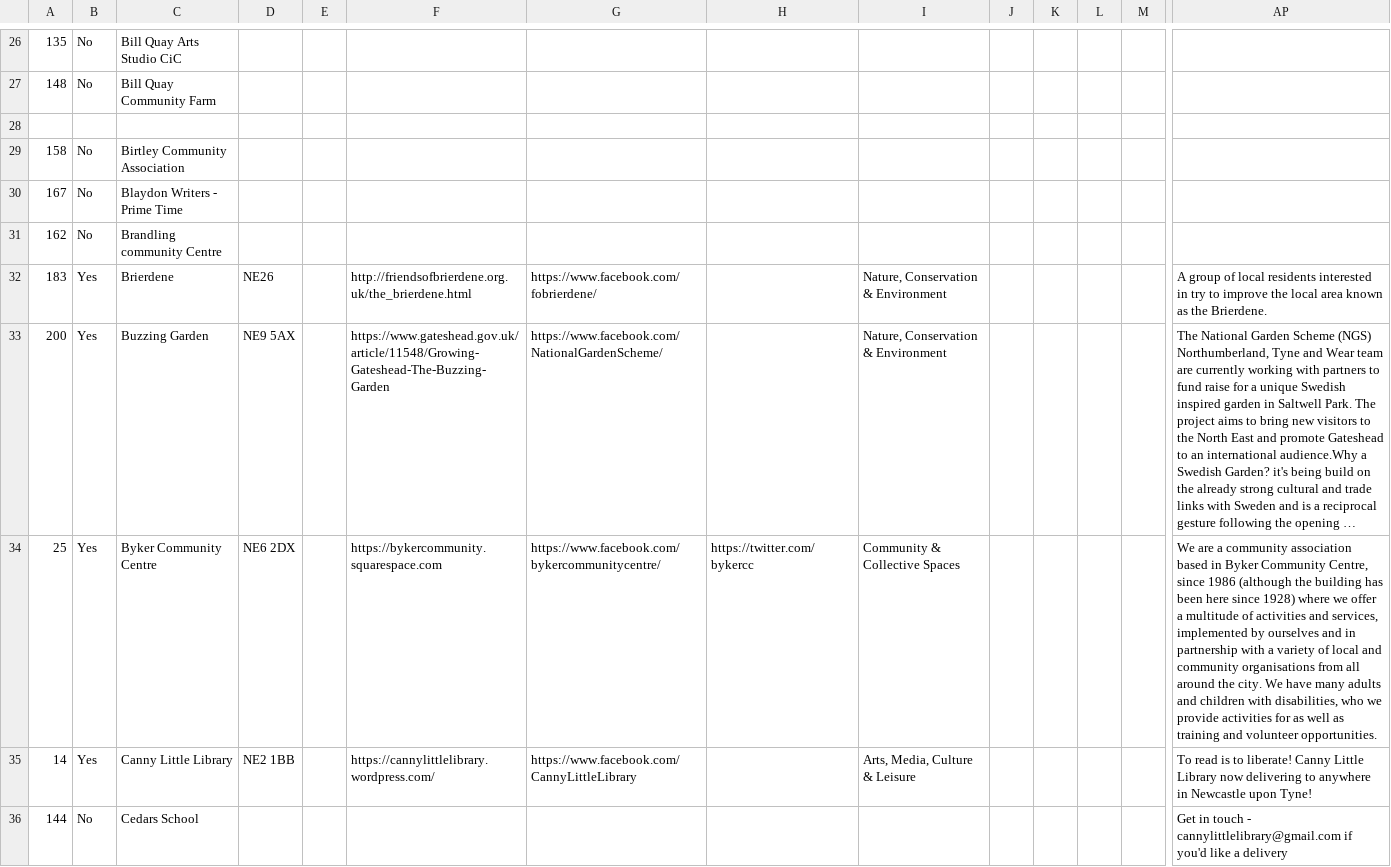
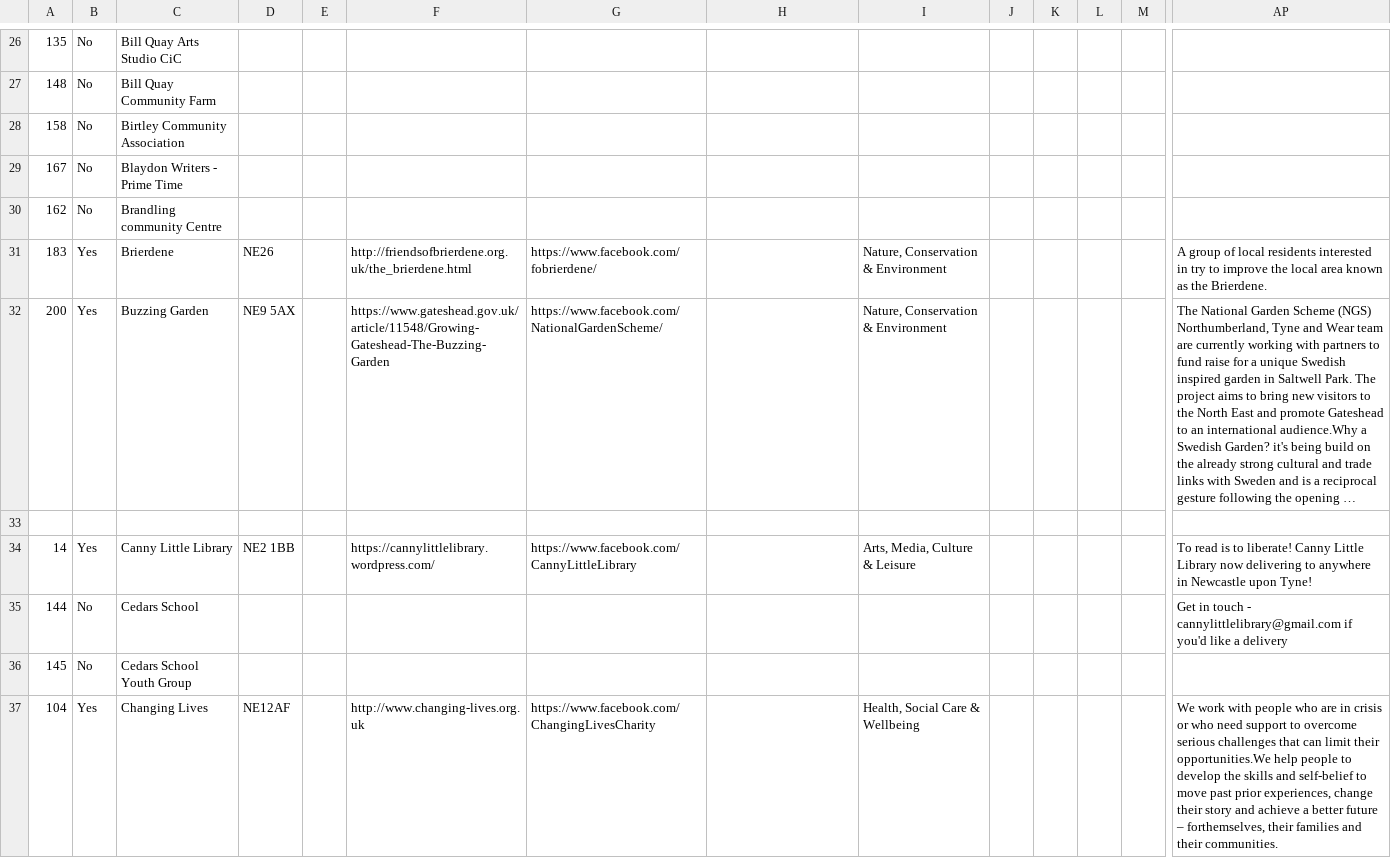
Before and after one commit to DigitalCommons/data-capture, a CSV file: deep-adaptation/data.csv, drawn as a sheet; only a part is shown, gaps mark what is left out; the shorter side is filled out with more unchanged rows; long unchanged cells end in …; removed rows and columns are numbered as before the commit, all else as after; rows hold the shown columns only; the diff names each change by its address in the sheet, - before the commit and + after, or states it on an @@ line.

Commit message:
deep-adaptation/data.csv - updated by run 137 of Data download

```diff
--- a/deep-adaptation/data.csv
+++ b/deep-adaptation/data.csv
-row 28: (empty)
-row 33: 25 | Yes | Byker Community Centre | NE6 2DX |  | https://bykercommunity.squarespace.com | https://www.facebook.com/bykercommunitycentre/ | https://twitter.com/bykercc | Community & Collective Spaces |  |  |  |  | We are a community association based in Byker Community Centre, since 1986 (although the building has been here since 1928) where we offer a multitude of activities and services, implemented by ourselves and in partnership with a variety of local and community organisations from all around the city. We have many adults and children with disabilities, who we provide activities for as well as training and volunteer opportunities.
+row 33: (empty)
```
